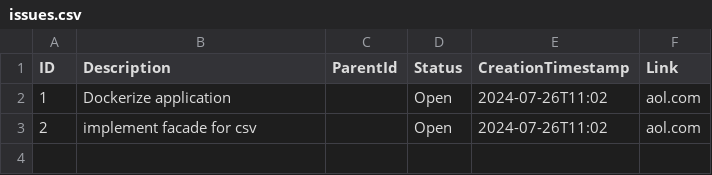
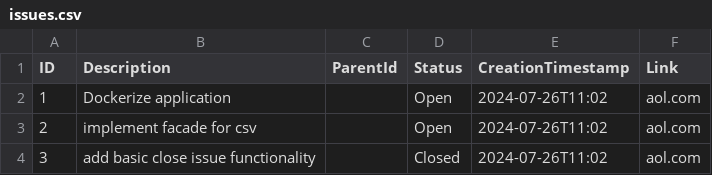
Before and after one commit to todotrain/issue-tracker-cli, a CSV file: data/issues.csv, drawn as a sheet; the diff names each change by its address in the sheet, - before the commit and + after, or states it on an @@ line.

Commit message:
add in basic close issue functionality

```diff
--- a/data/issues.csv
+++ b/data/issues.csv
+row 4: 3 | add basic close issue functionality |  | Closed | 2024-07-26T11:02 | aol.com
```
Also changed, not shown: 1 other file.
